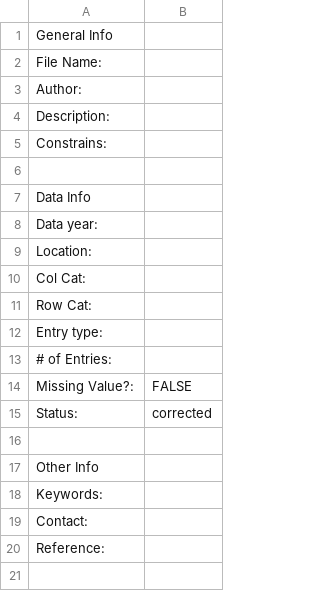
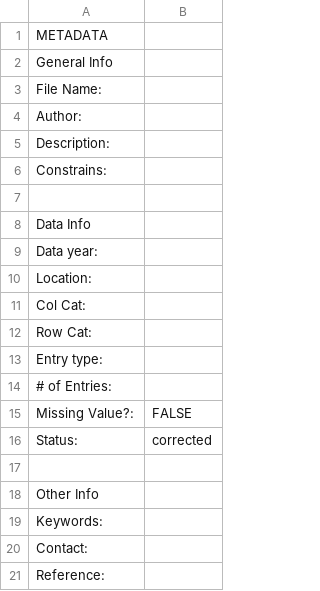
Before and after one commit to CyanaEmorrachi/606d1, a CSV file: data/correct/metadata.csv, drawn as a sheet.

Commit message:
Update metadata.csv

```diff
--- a/data/correct/metadata.csv
+++ b/data/correct/metadata.csv
@@ -1 +1,2 @@
+METADATA,
 General Info,
```
